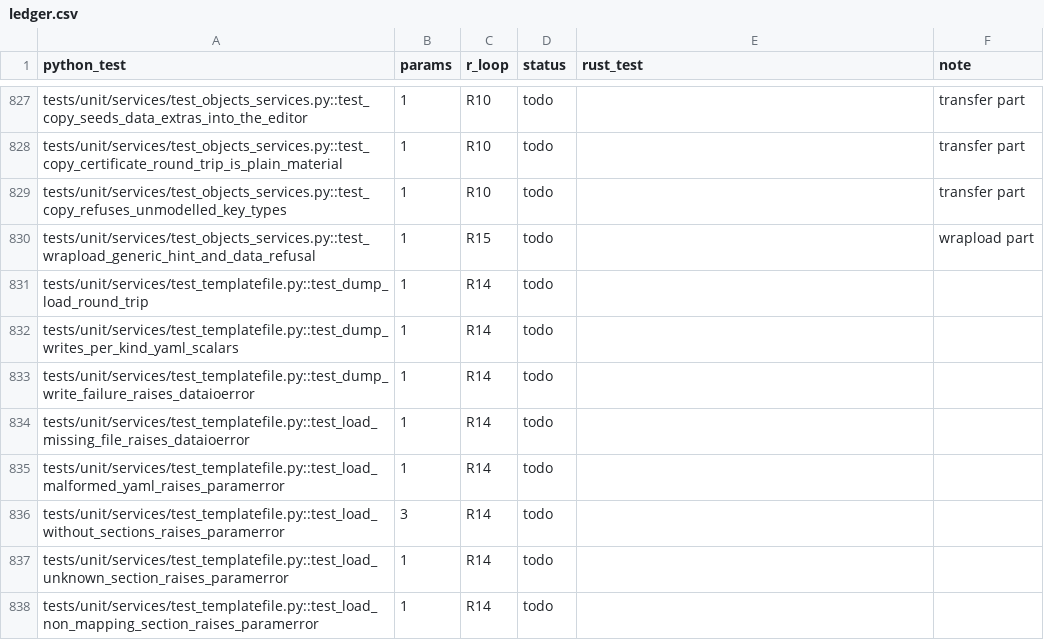
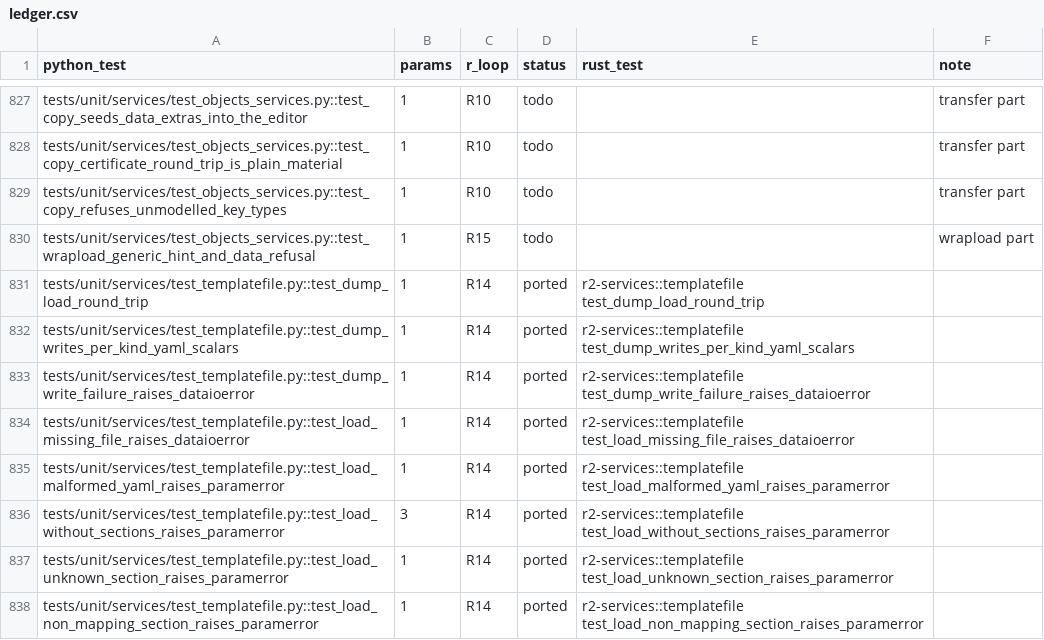
Before and after one commit to adipata/r2, a CSV file: parity/ledger.csv, drawn as a sheet; only a part is shown, gaps mark what is left out; the diff covers the shown part only.

```diff
--- a/parity/ledger.csv
+++ b/parity/ledger.csv
@@ -830,9 +830,9 @@ tests/unit/services/test_objects_services.py::test_copy_refuses_unmodelled_key_t
 tests/unit/services/test_objects_services.py::test_wrapload_generic_hint_and_data_refusal,1,R15,todo,,wrapload part
-tests/unit/services/test_templatefile.py::test_dump_load_round_trip,1,R14,todo,,
-tests/unit/services/test_templatefile.py::test_dump_writes_per_kind_yaml_scalars,1,R14,todo,,
-tests/unit/services/test_templatefile.py::test_dump_write_failure_raises_dataioerror,1,R14,todo,,
-tests/unit/services/test_templatefile.py::test_load_missing_file_raises_dataioerror,1,R14,todo,,
-tests/unit/services/test_templatefile.py::test_load_malformed_yaml_raises_paramerror,1,R14,todo,,
-tests/unit/services/test_templatefile.py::test_load_without_sections_raises_paramerror,3,R14,todo,,
-tests/unit/services/test_templatefile.py::test_load_unknown_section_raises_paramerror,1,R14,todo,,
-tests/unit/services/test_templatefile.py::test_load_non_mapping_section_raises_paramerror,1,R14,todo,,
+tests/unit/services/test_templatefile.py::test_dump_load_round_trip,1,R14,ported,r2-services::templatefile test_dump_load_round_trip,
+tests/unit/services/test_templatefile.py::test_dump_writes_per_kind_yaml_scalars,1,R14,ported,r2-services::templatefile test_dump_writes_per_kind_yaml_scalars,
+tests/unit/services/test_templatefile.py::test_dump_write_failure_raises_dataioerror,1,R14,ported,r2-services::templatefile test_dump_write_failure_raises_dataioerror,
+tests/unit/services/test_templatefile.py::test_load_missing_file_raises_dataioerror,1,R14,ported,r2-services::templatefile test_load_missing_file_raises_dataioerror,
+tests/unit/services/test_templatefile.py::test_load_malformed_yaml_raises_paramerror,1,R14,ported,r2-services::templatefile test_load_malformed_yaml_raises_paramerror,
+tests/unit/services/test_templatefile.py::test_load_without_sections_raises_paramerror,3,R14,ported,r2-services::templatefile test_load_without_sections_raises_paramerror,
+tests/unit/services/test_templatefile.py::test_load_unknown_section_raises_paramerror,1,R14,ported,r2-services::templatefile test_load_unknown_section_raises_paramerror,
+tests/unit/services/test_templatefile.py::test_load_non_mapping_section_raises_paramerror,1,R14,ported,r2-services::templatefile test_load_non_mapping_section_raises_paramerror,
```
Also changed, not shown: 50 edited cells elsewhere in this file, 8 other files.
